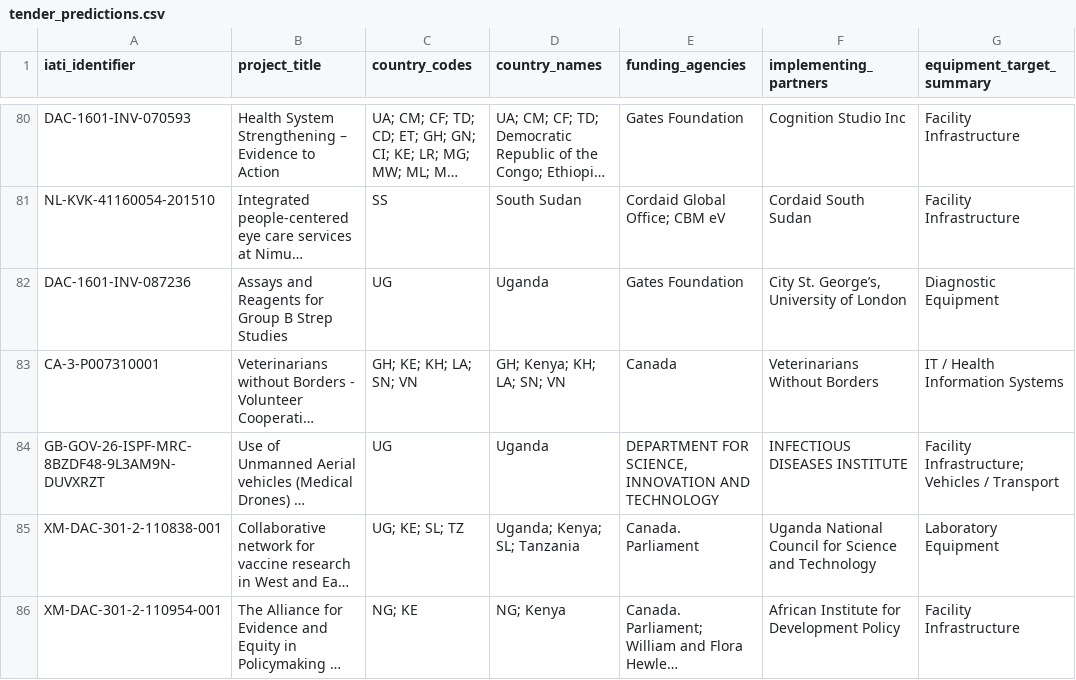
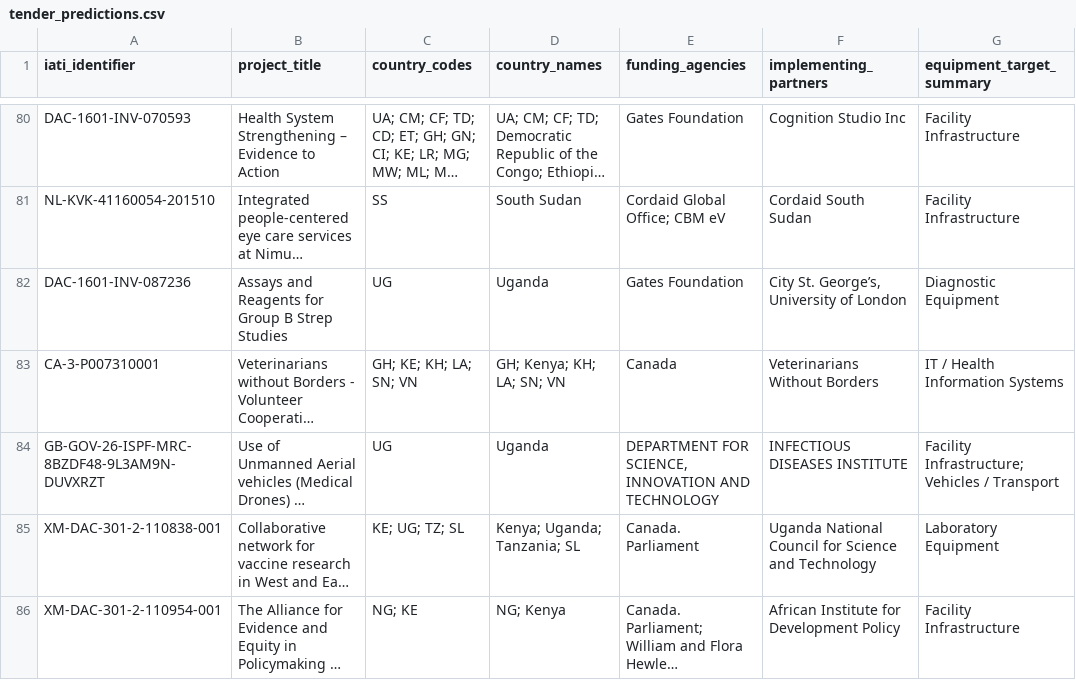
Before and after one commit to ogmomanyi/health-infra-tracker, a CSV file: data/tender_predictions.csv, drawn as a sheet; only a part is shown, gaps mark what is left out; long unchanged cells end in …; the diff covers the shown part only; the diff names each change by its address in the sheet, - before the commit and + after, or states it on an @@ line.

```diff
--- a/data/tender_predictions.csv
+++ b/data/tender_predictions.csv
-C85 (country_codes): UG; KE; SL; TZ
+C85 (country_codes): KE; UG; TZ; SL
-D85 (country_names): Uganda; Kenya; SL; Tanzania
+D85 (country_names): Kenya; Uganda; Tanzania; SL
```
Also changed, not shown: 2 added rows, 4 removed rows, 13 moved rows and 32 edited cells elsewhere in this file, data/crm_notes.csv, data/engagements.csv, 26 other files.
